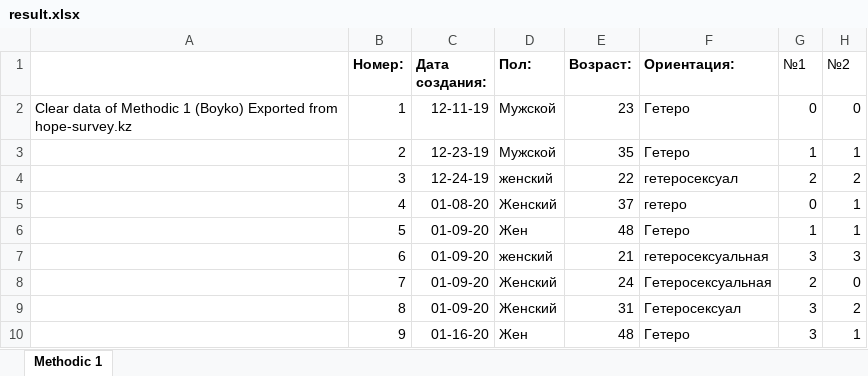
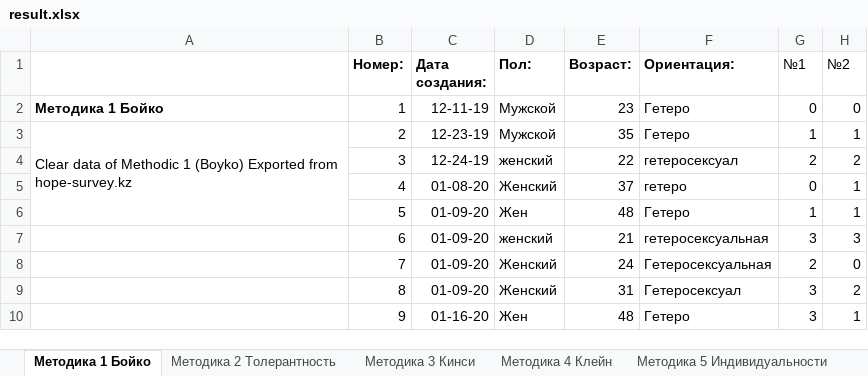
Before and after one commit to Tazya/hopesurvey, an Excel workbook: public/exported/result.xlsx, sheet Методика 1 Бойко, drawn as a sheet; only a part is shown; values as stored, in another font and other column widths than the file's, no borders; the diff names each change by its address in the sheet, - before the commit and + after, or states it on an @@ line.

Commit message:
Export to Excel improved

```diff
--- a/public/exported/result.xlsx (sheet Методика 1 Бойко)
+++ b/public/exported/result.xlsx (sheet Методика 1 Бойко)
-sheet tab: Methodic 1
+sheet tab: Методика 1 Бойко
+sheet tab: Методика 2 Толерантность
+sheet tab: Методика 3 Кинси
+sheet tab: Методика 4 Клейн
+sheet tab: Методика 5 Индивидуальности
-A2: Clear data of Methodic 1 (Boyko) Exported from hope-survey.kz
+A2: Методика 1 Бойко
-A2 bold: off
+A2 bold: on
-A3: (empty)
+A3: Clear data of Methodic 1 (Boyko) Exported from hope-survey.kz
+A3:A6 merged
```
Also changed, not shown: other sheet tabs, 2 other files.
